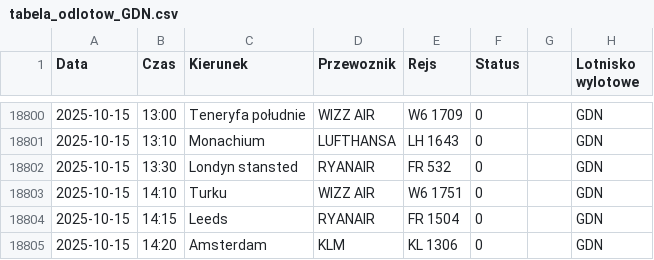
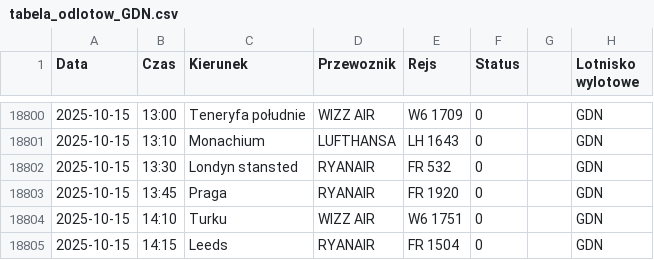
Before and after one commit to dariazielinska/departures-scraper, a CSV file: scraper/scraper_output/tabela_odlotow_GDN.csv, drawn as a sheet; only a part is shown, gaps mark what is left out; the shorter side is filled out with more unchanged rows; the diff names each change by its address in the sheet, - before the commit and + after, or states it on an @@ line.

```diff
--- a/scraper/scraper_output/tabela_odlotow_GDN.csv
+++ b/scraper/scraper_output/tabela_odlotow_GDN.csv
+row 18803: 2025-10-15 | 13:45 | Praga | RYANAIR | FR 1920 | 0 |  | GDN
```
Also changed, not shown: scraper/scraper_output/tabela_odlotow_KTW.csv, 1 other file.
